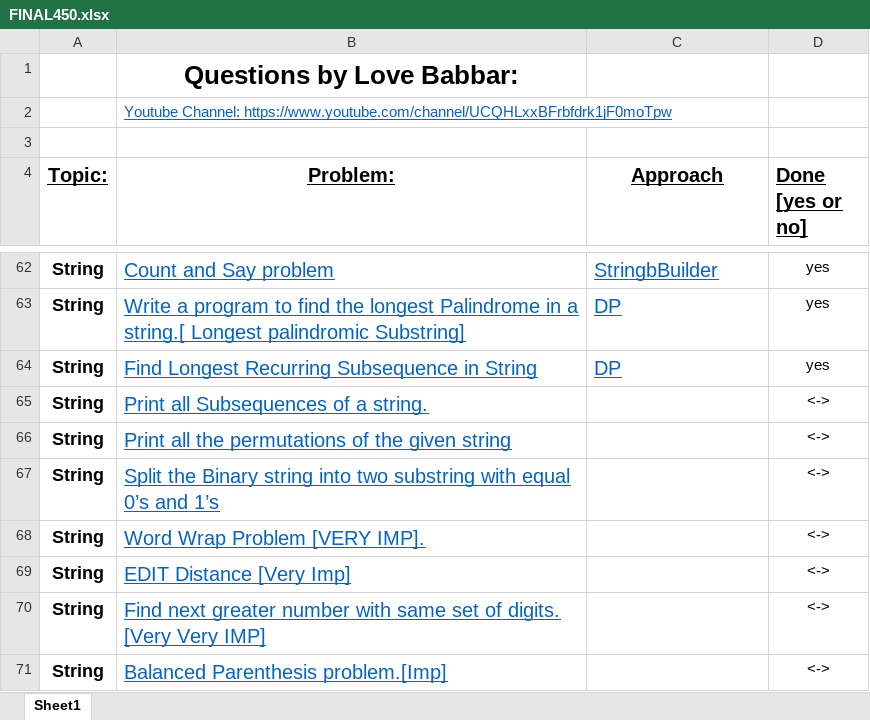
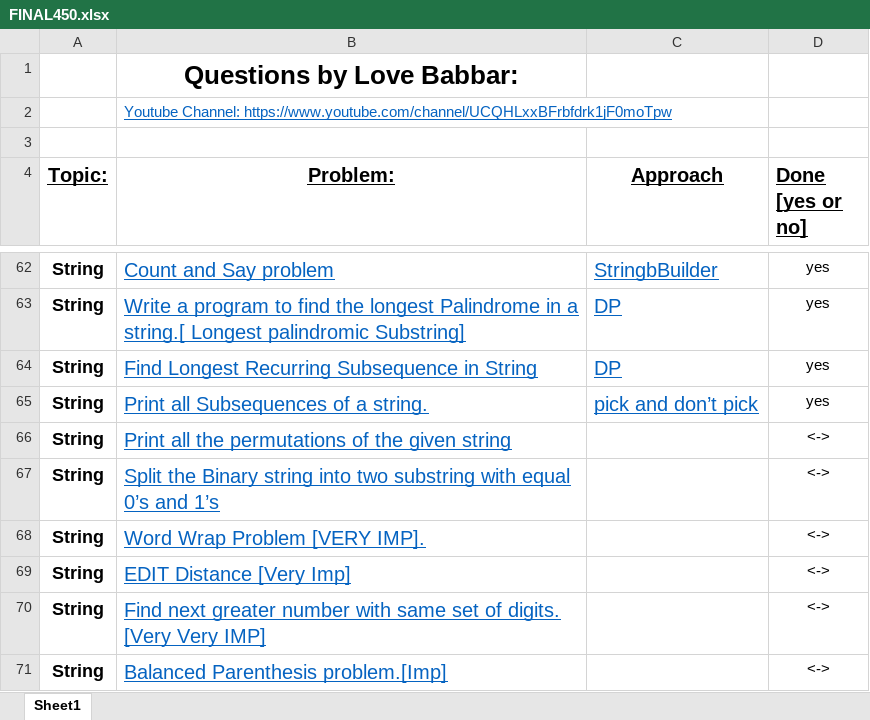
Before and after one commit to VishalGhai/Final-450, an Excel workbook: FINAL450.xlsx, sheet Sheet1, drawn as a sheet; only a part is shown, gaps mark what is left out; values as stored, in another font and other column widths than the file's, no borders; the diff names each change by its address in the sheet, - before the commit and + after, or states it on an @@ line.

```diff
--- a/FINAL450.xlsx (sheet Sheet1)
+++ b/FINAL450.xlsx (sheet Sheet1)
-C65 (Approach): (empty)
+C65 (Approach): pick and don’t pick
-D65 (Done [yes or no]): <->
+D65 (Done [yes or no]): yes
```
Also changed, not shown: 1 other file.
